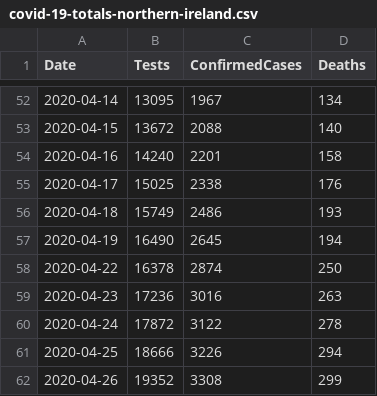
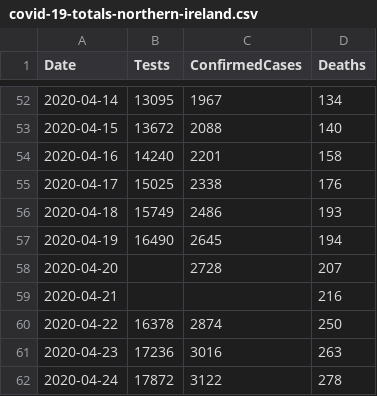
Before and after one commit to tomwhite/covid-19-uk-data, a CSV file: data/covid-19-totals-northern-ireland.csv, drawn as a sheet; only a part is shown, gaps mark what is left out; the shorter side is filled out with more unchanged rows; the diff names each change by its address in the sheet, - before the commit and + after, or states it on an @@ line.

Commit message:
Updated deaths for missing days (#47)
Updated deaths for 2020-04-20 & 2020-04-21

No Case numbers for 2020-04-21 - this would introduce the only blank case in the fie if changed

```diff
--- a/data/covid-19-totals-northern-ireland.csv
+++ b/data/covid-19-totals-northern-ireland.csv
+row 58: 2020-04-20 |  | 2728 | 207
+row 59: 2020-04-21 |  |  | 216
```
